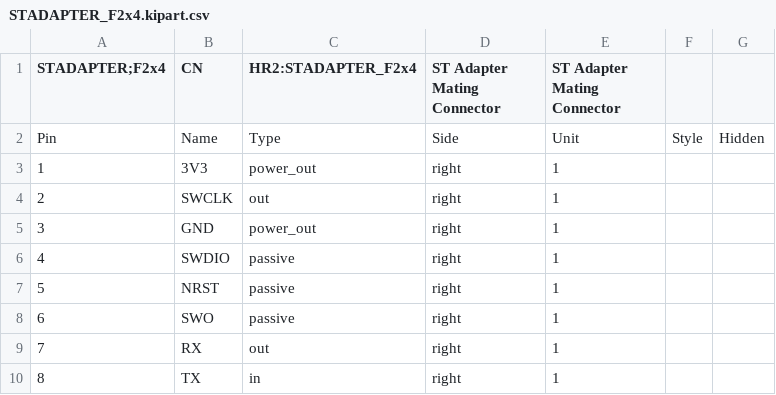
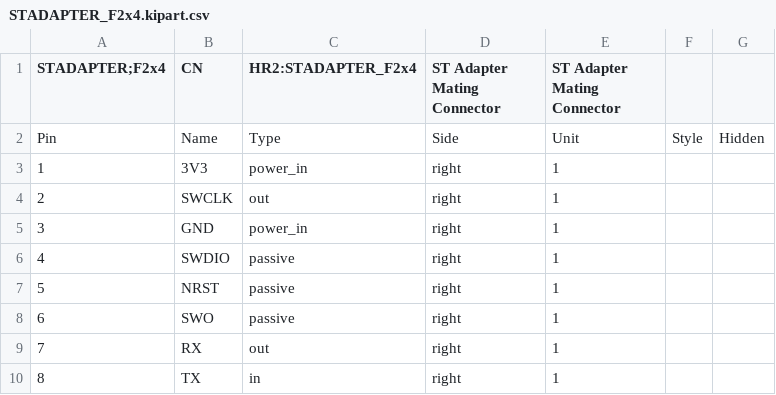
Before and after one commit to hbrobotics/hbrc_ros_robot_platform, a CSV file: electrical/orders/order1/kiparts/STADAPTER_F2x4.kipart.csv, drawn as a sheet.

```diff
--- a/electrical/orders/order1/kiparts/STADAPTER_F2x4.kipart.csv
+++ b/electrical/orders/order1/kiparts/STADAPTER_F2x4.kipart.csv
@@ -2,5 +2,5 @@ STADAPTER;F2x4,CN,HR2:STADAPTER_F2x4,ST Adapter Mating Connector,ST Adapter Mati
 "Pin", "Name",  "Type",      "Side",  "Unit", "Style", "Hidden"
-"1",   "3V3",   "power_out", "right", "1",    ,
+"1",   "3V3",   "power_in", "right", "1",    ,
 "2",   "SWCLK", "out",       "right", "1",    ,
-"3",   "GND",   "power_out", "right", "1",    ,
+"3",   "GND",   "power_in", "right", "1",    ,
 "4",   "SWDIO", "passive",   "right", "1",    ,
```
Also changed, not shown: electrical/orders/order1/kiparts/U3V70xMATE_F1x4+F1x5.kipart.csv, 13 other files.
